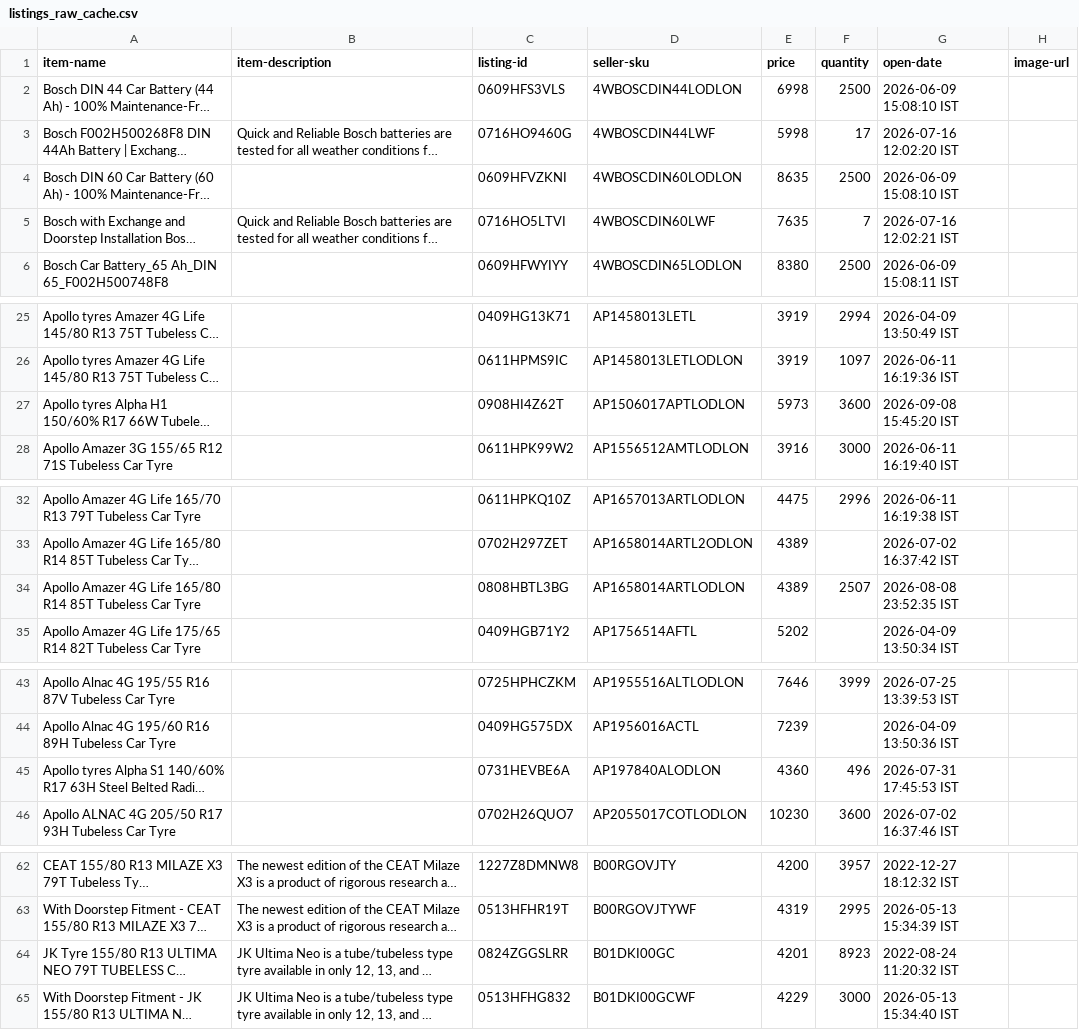
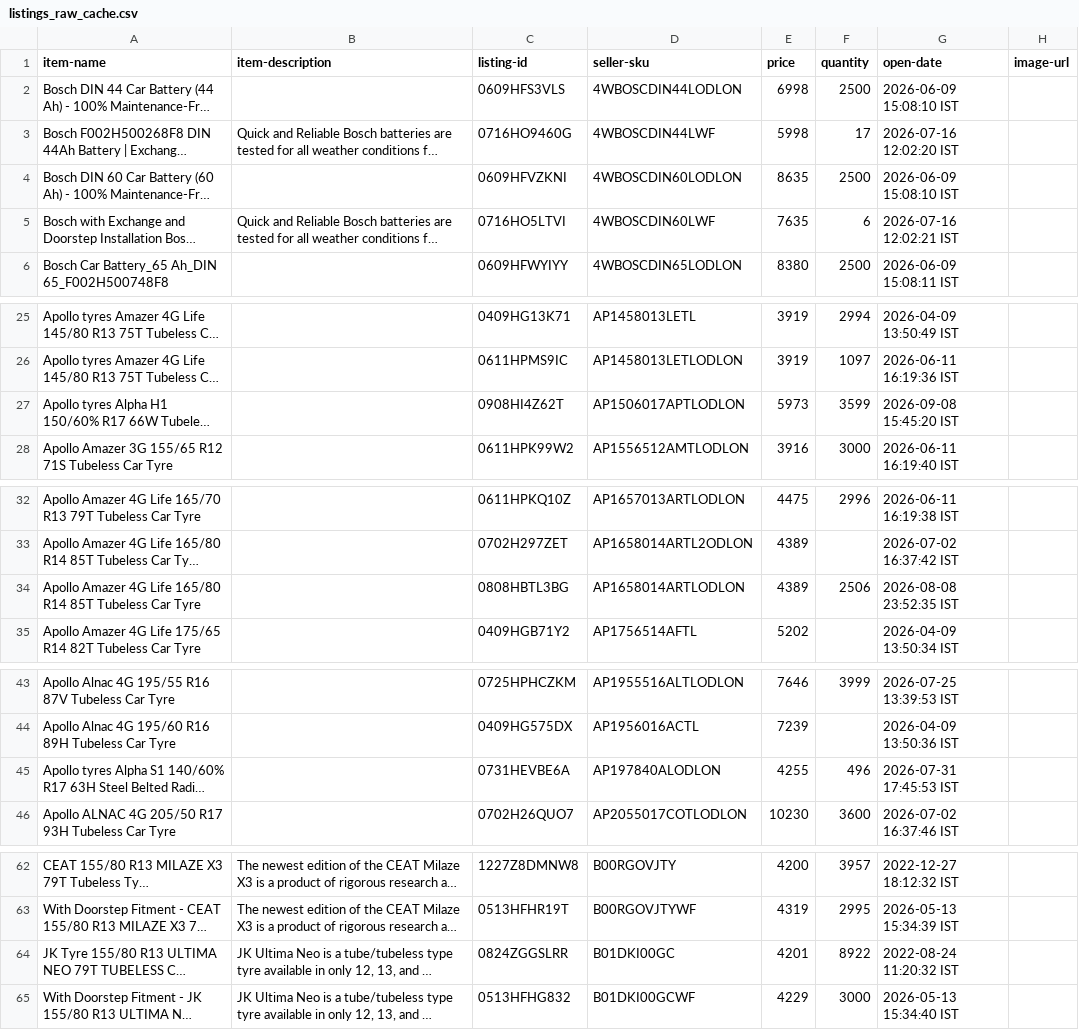
Before and after one commit to tnm-labs/amz_buybox, a CSV file: data/listings_raw_cache.csv, drawn as a sheet; only a part is shown, gaps mark what is left out; long unchanged cells end in …; the diff covers the shown part only; the diff names each change by its address in the sheet, - before the commit and + after, or states it on an @@ line.

```diff
--- a/data/listings_raw_cache.csv
+++ b/data/listings_raw_cache.csv
-F5 (quantity): 7
+F5 (quantity): 6
-F27 (quantity): 3600
+F27 (quantity): 3599
-F34 (quantity): 2507
+F34 (quantity): 2506
-E45 (price): 4360
+E45 (price): 4255
-F64 (quantity): 8923
+F64 (quantity): 8922
```
Also changed, not shown: 3 removed rows, 4 moved rows and 13 edited cells elsewhere in this file, data/history.csv, docs/details.csv, 1 other file.
